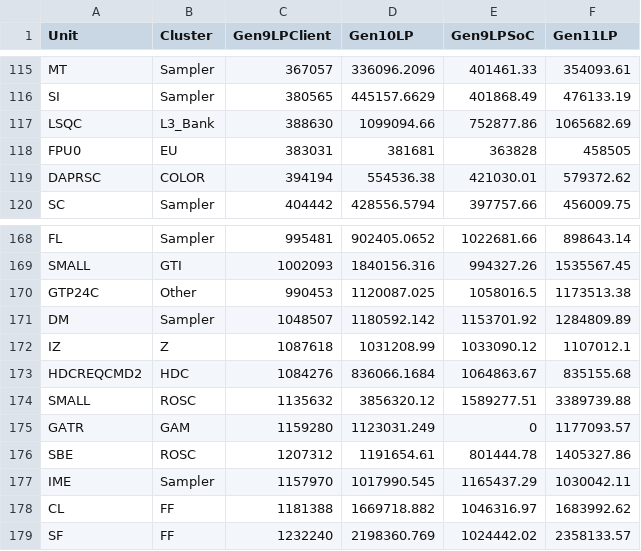
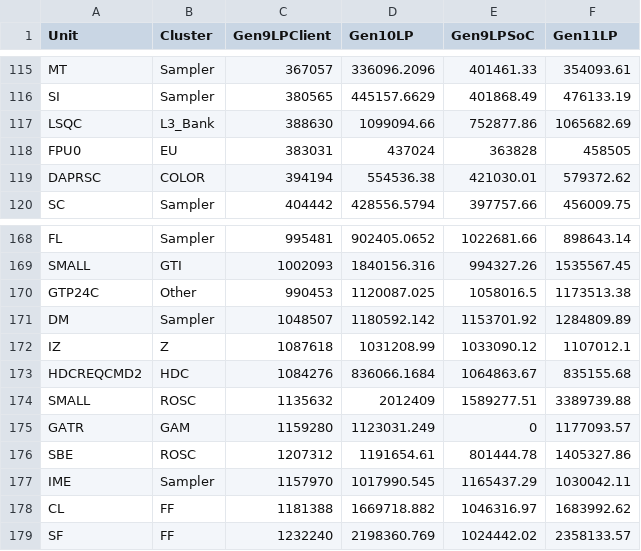
Before and after one commit to tushgarg20/Alps-ci-cd, a CSV file: Inputs/gc.csv, drawn as a sheet; only a part is shown, gaps mark what is left out.

Commit message:
Removed Fabric gatecount from Slice Common in CNL      Adjusted CNL FPU0/FPU1 gatecount to account for removal of accumulator from FPU0 to GA

```diff
--- a/Inputs/gc.csv
+++ b/Inputs/gc.csv
@@ -117,3 +117,3 @@ SI,Sampler,380565,445157.6629,401868.49,476133.19
 LSQC,L3_Bank,388630,1099094.66,752877.86,1065682.69
-FPU0,EU,383031,381681,363828,458505
+FPU0,EU,383031,437024,363828,458505
 DAPRSC,COLOR,394194,554536.38,421030.01,579372.62
@@ -173,3 +173,3 @@ IZ,Z,1087618,1031208.99,1033090.12,1107012.1
 HDCREQCMD2,HDC,1084276,836066.1684,1064863.67,835155.68
-SMALL,ROSC,1135632,3856320.12,1589277.51,3389739.88
+SMALL,ROSC,1135632,2012409,1589277.51,3389739.88
 GATR,GAM,1159280,1123031.249,0,1177093.57
```
